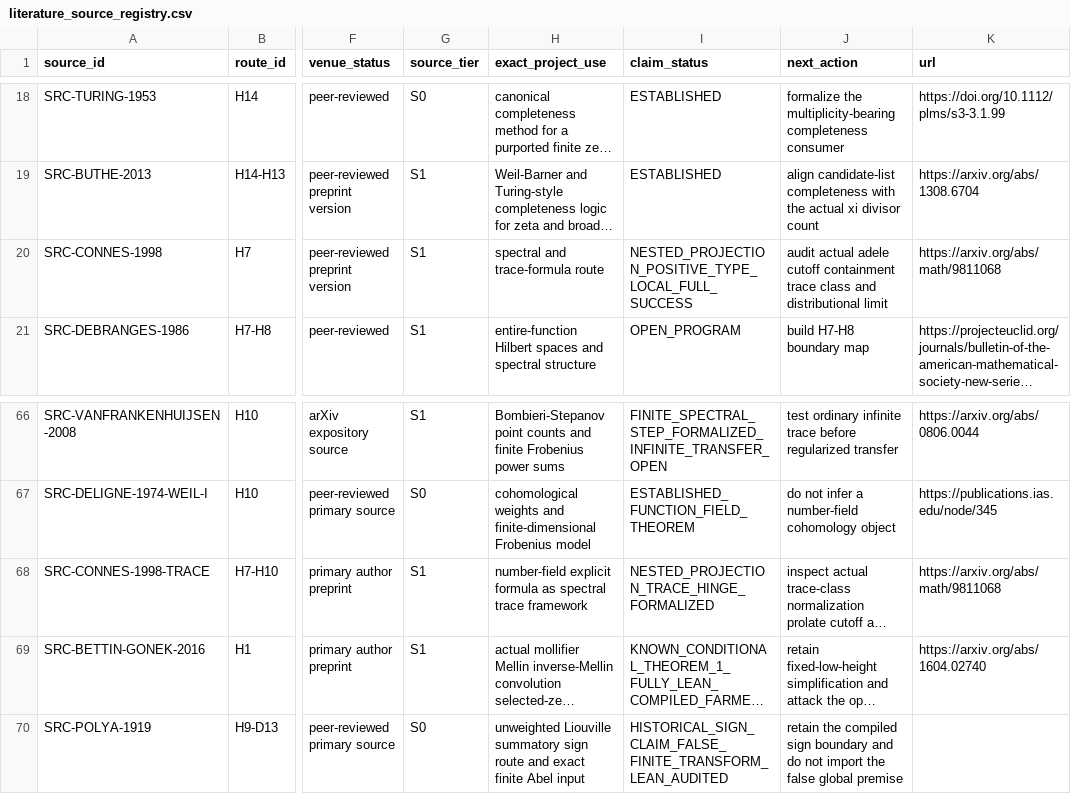
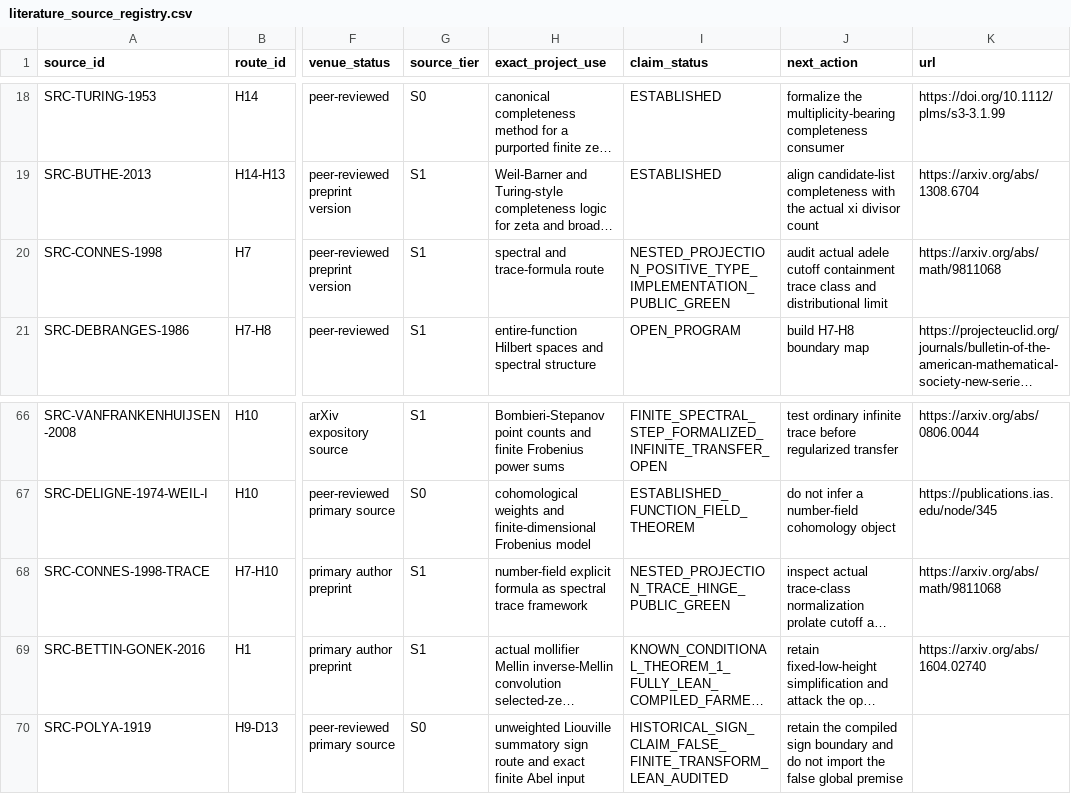
Before and after one commit to Ryugu-07/lean-lab-rh, a CSV file: research/literature_source_registry.csv, drawn as a sheet; only a part is shown, gaps mark what is left out; long unchanged cells end in …; the diff names each change by its address in the sheet, - before the commit and + after, or states it on an @@ line.

Commit message:
Record Connes projection defect implementation evidence

```diff
--- a/research/literature_source_registry.csv
+++ b/research/literature_source_registry.csv
-I20 (claim_status): NESTED_PROJECTION_POSITIVE_TYPE_LOCAL_FULL_SUCCESS
+I20 (claim_status): NESTED_PROJECTION_POSITIVE_TYPE_IMPLEMENTATION_PUBLIC_GREEN
-I68 (claim_status): NESTED_PROJECTION_TRACE_HINGE_FORMALIZED
+I68 (claim_status): NESTED_PROJECTION_TRACE_HINGE_PUBLIC_GREEN
```
Also changed, not shown: 7 other files.
